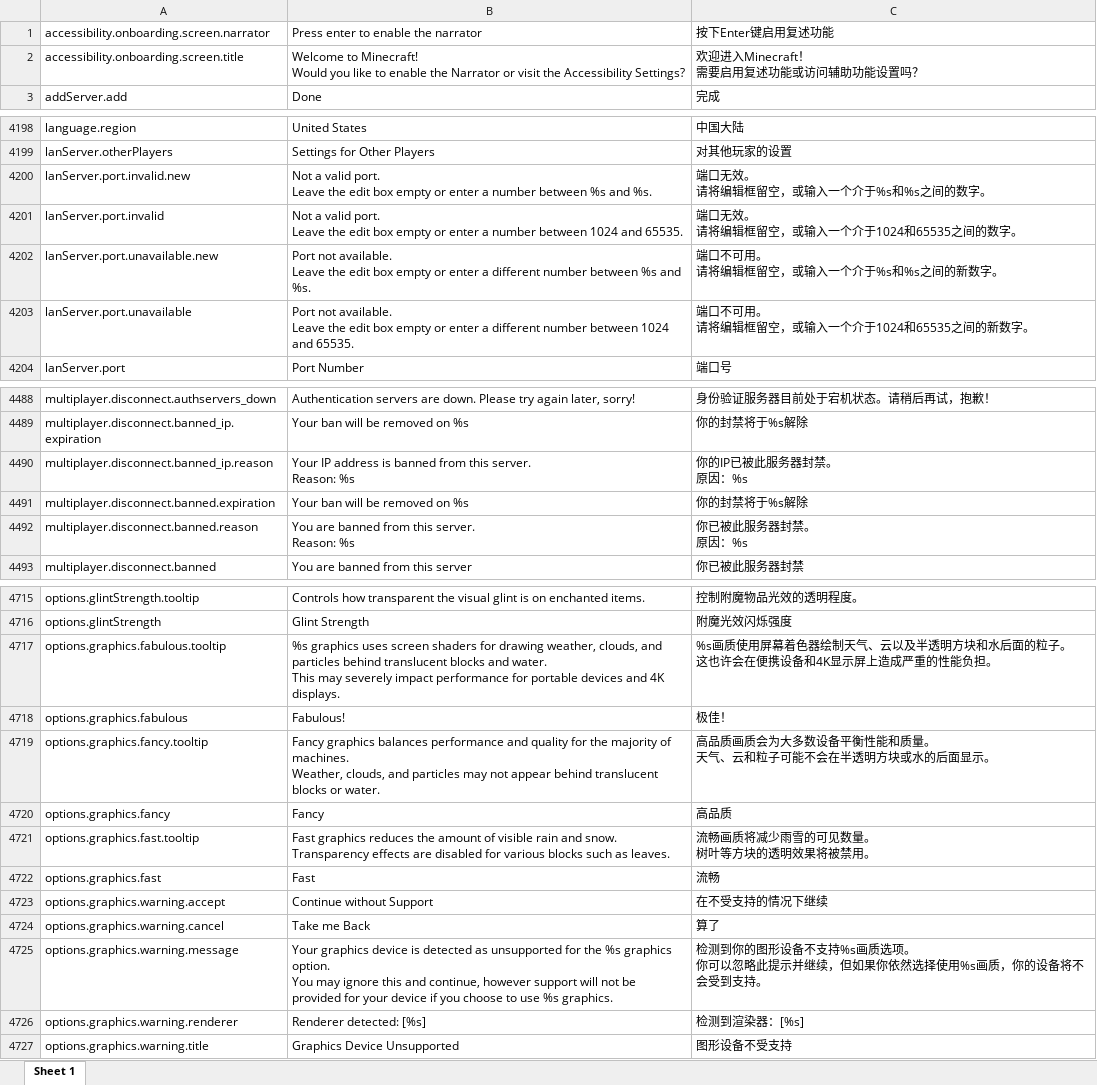
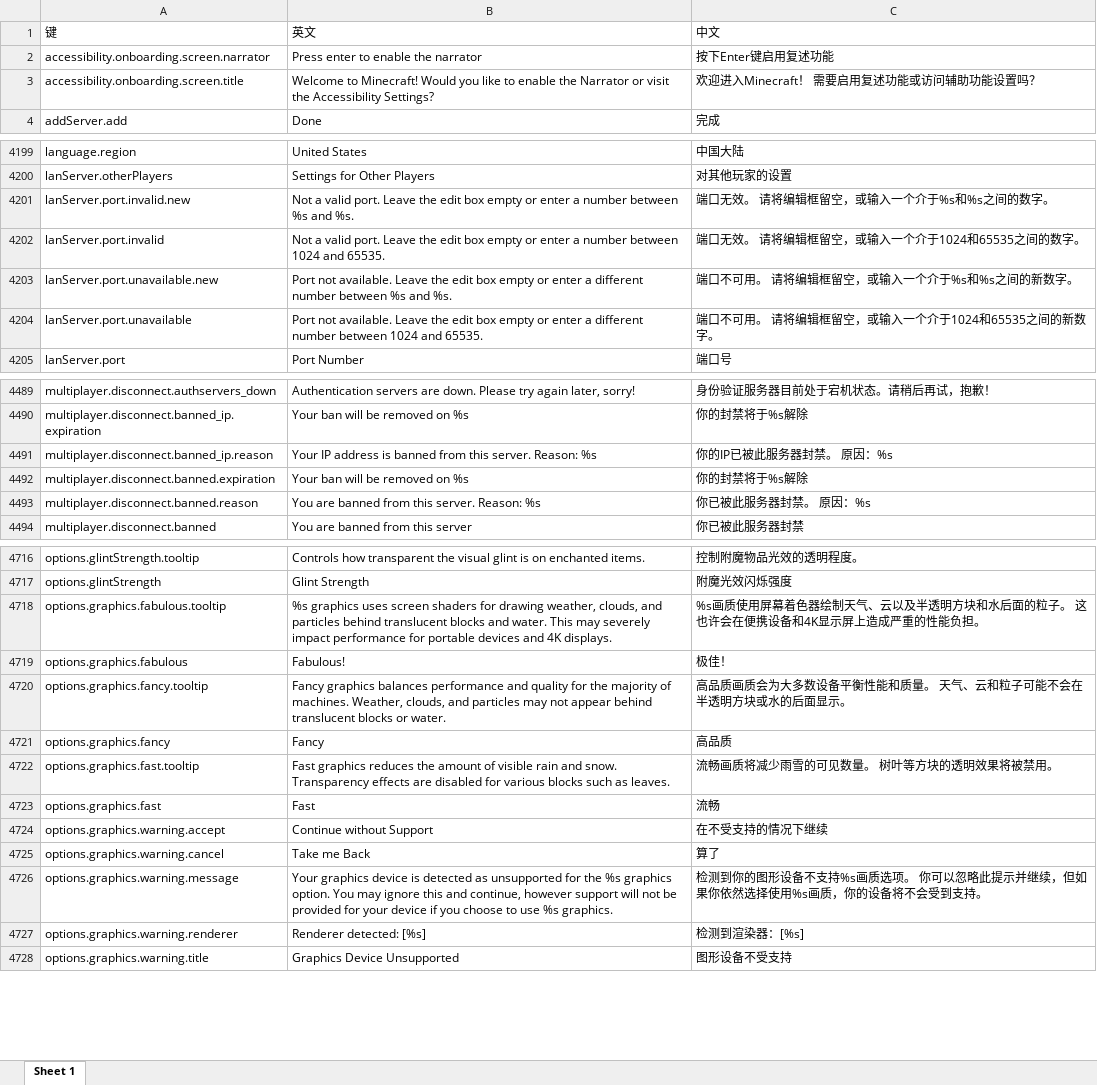
Before and after one commit to CFPAOrg/Glossary, an Excel workbook: 1.19/原版语言文件1.19.4.xlsx, sheet Sheet 1, drawn as a sheet; only a part is shown, gaps mark what is left out; values as stored, in another font and other column widths than the file's, no borders; addresses are those after the commit; ↵ is a line break in a cell; the diff covers the shown part only; the diff names each change by its address in the sheet, - before the commit and + after, or states it on an @@ line.

```diff
--- a/1.19/原版语言文件1.19.4.xlsx (sheet Sheet 1)
+++ b/1.19/原版语言文件1.19.4.xlsx (sheet Sheet 1)
+row 1: 键 | 英文 | 中文
-B3: …Accessibility Settings?
+B3: …Accessibility Settings?
-C3: 欢迎进入Minecraft！ ↵ 需要启用复述功能或访问辅助功能设置吗？
+C3: 欢迎进入Minecraft！ 需要启用复述功能或访问辅助功能设置吗？
-B4201: …and %s.
+B4201: …and %s.
-C4201: 端口无效。 ↵ 请将编辑框留空，或输入一个介于%s和%s之间的数字。
+C4201: 端口无效。 请将编辑框留空，或输入一个介于%s和%s之间的数字。
-B4202: …and 65535.
+B4202: …and 65535.
-C4202: 端口无效。 ↵ 请将编辑框留空，或输入一个介于1024和65535之间的数字。
+C4202: 端口无效。 请将编辑框留空，或输入一个介于1024和65535之间的数字。
-B4203: …and %s.
+B4203: …and %s.
-C4203: 端口不可用。 ↵ 请将编辑框留空，或输入一个介于%s和%s之间的新数字。
+C4203: 端口不可用。 请将编辑框留空，或输入一个介于%s和%s之间的新数字。
-B4204: …and 65535.
+B4204: …and 65535.
-C4204: 端口不可用。 ↵ 请将编辑框留空，或输入一个介于1024和65535之间的新数字。
+C4204: 端口不可用。 请将编辑框留空，或输入一个介于1024和65535之间的新数字。
-B4491: …Reason: %s
+B4491: …Reason: %s
-C4491: 你的IP已被此服务器封禁。 ↵ 原因：%s
+C4491: 你的IP已被此服务器封禁。 原因：%s
-B4493: You are banned from this server. ↵ Reason: %s
+B4493: You are banned from this server. Reason: %s
-C4493: 你已被此服务器封禁。 ↵ 原因：%s
+C4493: 你已被此服务器封禁。 原因：%s
-B4718: …4K displays.
+B4718: …4K displays.
-C4718: …能负担。
+C4718: …能负担。
-B4720: …or water.
+B4720: …or water.
-C4720: …面显示。
+C4720: …面显示。
-B4722: …as leaves.
+B4722: …as leaves.
-C4722: 流畅画质将减少雨雪的可见数量。 ↵ 树叶等方块的透明效果将被禁用。
+C4722: 流畅画质将减少雨雪的可见数量。 树叶等方块的透明效果将被禁用。
-B4726: …%s graphics.
+B4726: …%s graphics.
-C4726: …到支持。
+C4726: …到支持。
```
Also changed, not shown: 50 edited cells elsewhere in this sheet, 2 other files.
